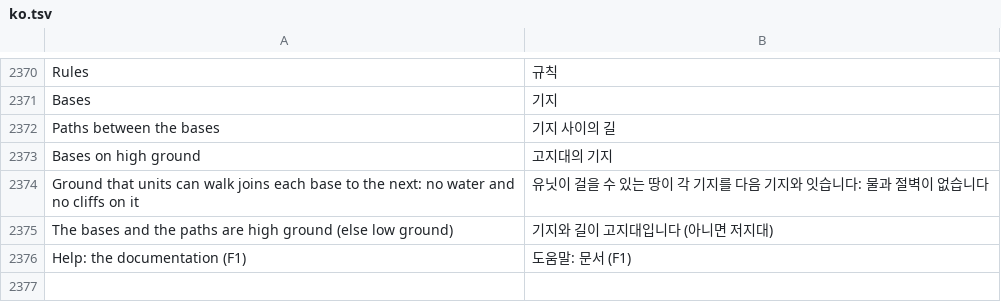
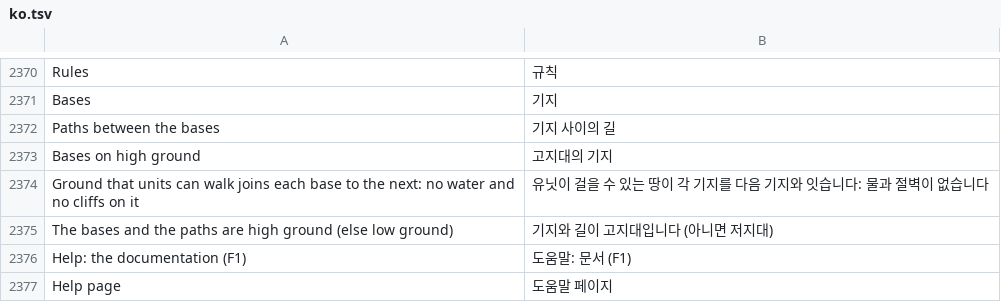
Before and after one commit to stardraft-editor/stardraft, a TSV file: apps/editor/res/lang/ko.tsv, drawn as a sheet; only a part is shown, gaps mark what is left out; the diff names each change by its address in the sheet, - before the commit and + after, or states it on an @@ line.

```diff
--- a/apps/editor/res/lang/ko.tsv
+++ b/apps/editor/res/lang/ko.tsv
+row 2377: Help page | 도움말 페이지
```
Also changed, not shown: apps/editor/res/lang/es.tsv, apps/editor/res/lang/ru.tsv, 11 other files.
